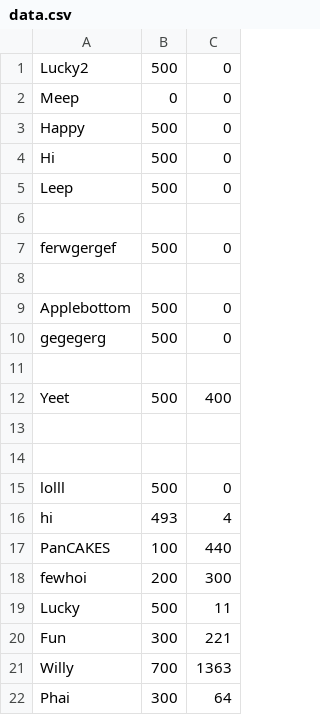
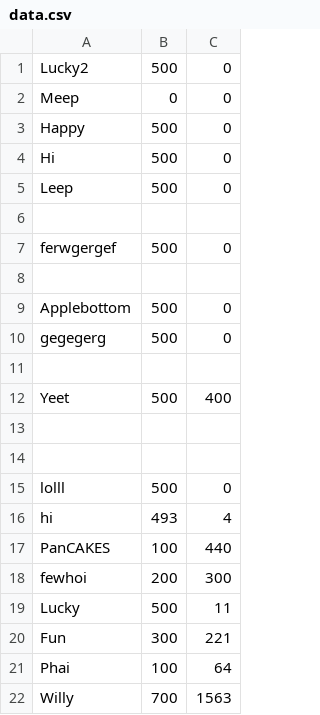
Before and after one commit to PhaiNguyen597/Project0, a CSV file: data.csv, drawn as a sheet.

```diff
--- a/data.csv
+++ b/data.csv
@@ -20,3 +20,3 @@ Lucky, 500, 11
 Fun, 300, 221
-Willy, 700, 1363
-Phai, 300, 64
+Phai, 100, 64
+Willy, 700, 1563
```
Also changed, not shown: 1 other file.
